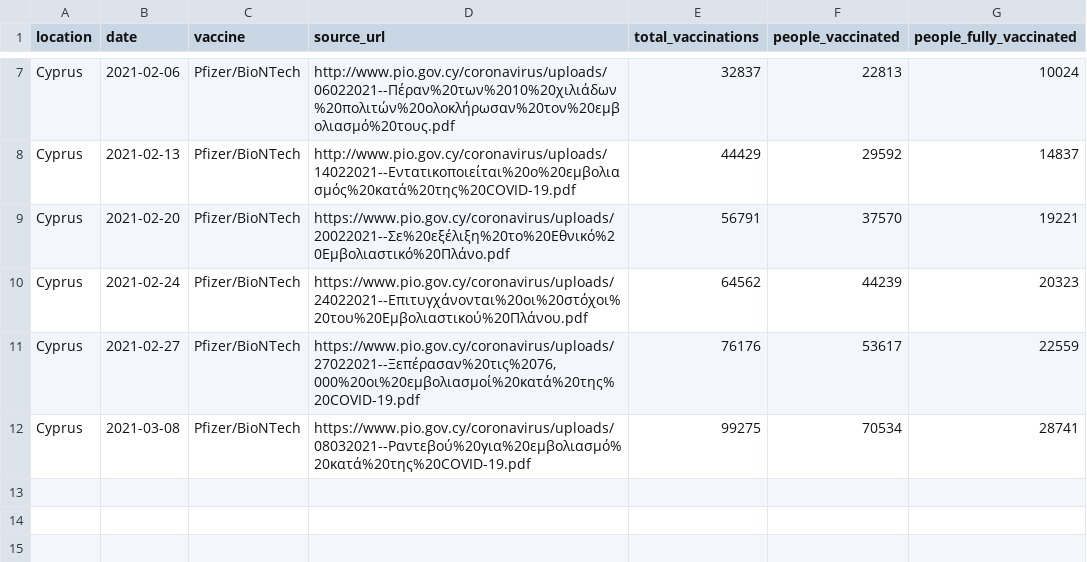
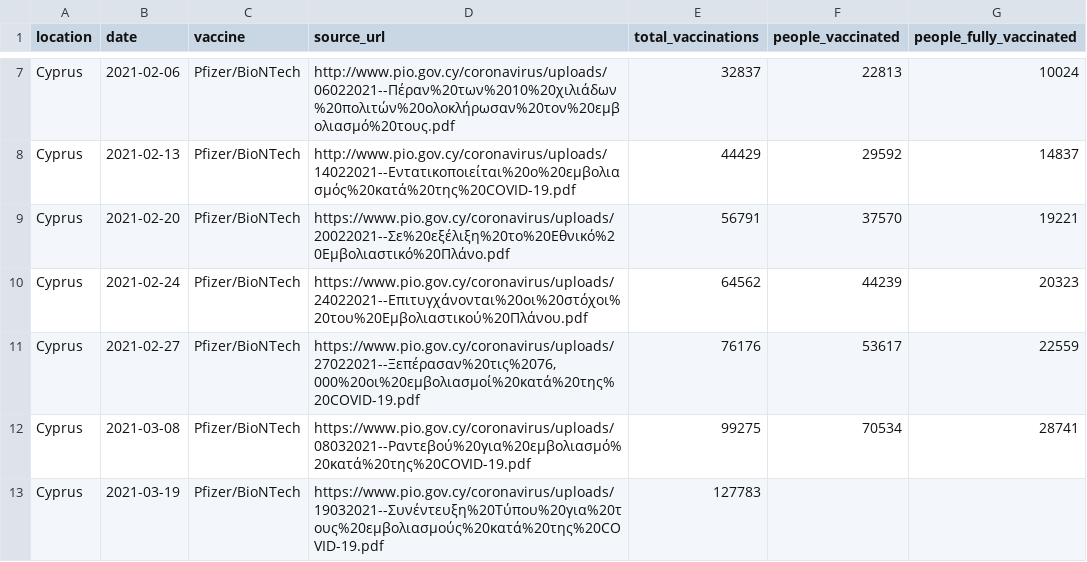
Before and after one commit to mpanteli/covid19-vaccinations-cyprus, a CSV file: data/Cyprus.csv, drawn as a sheet; only a part is shown, gaps mark what is left out; the diff names each change by its address in the sheet, - before the commit and + after, or states it on an @@ line.

Commit message:
Add data entry, missing info

```diff
--- a/data/Cyprus.csv
+++ b/data/Cyprus.csv
+row 13: Cyprus | 2021-03-19 | Pfizer/BioNTech | https://www.pio.gov.cy/coronavirus/uploads/19032021--Συνέντευξη%20Τύπου%20για%20τους%20εμβολιασμούς%20κατά%20της%20COVID-19.pdf | 127783
```
